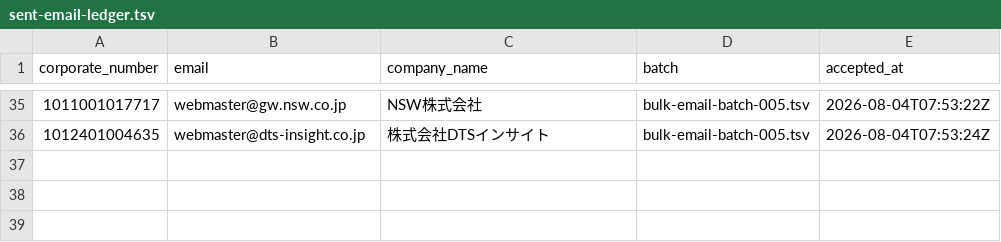
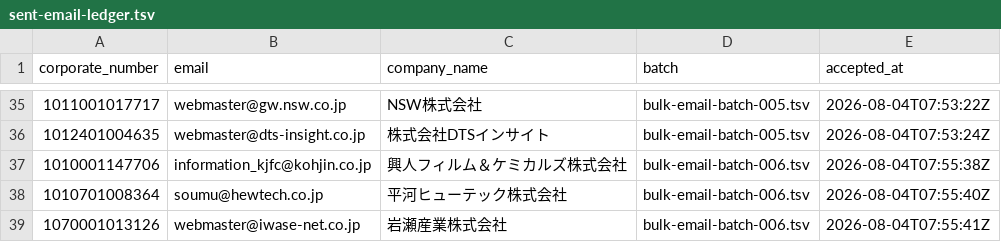
Before and after one commit to QuickWorkInc/adr-seminar-bdr, a TSV file: seminar/20260806_claude_salesforce/sent-email-ledger.tsv, drawn as a sheet; only a part is shown, gaps mark what is left out; the diff names each change by its address in the sheet, - before the commit and + after, or states it on an @@ line.

Commit message:
Send personalized email batch 006

```diff
--- a/seminar/20260806_claude_salesforce/sent-email-ledger.tsv
+++ b/seminar/20260806_claude_salesforce/sent-email-ledger.tsv
+row 37: 1010001147706 | information_kjfc@kohjin.co.jp | 興人フィルム＆ケミカルズ株式会社 | bulk-email-batch-006.tsv | 2026-08-04T07:55:38Z
+row 38: 1010701008364 | soumu@hewtech.co.jp | 平河ヒューテック株式会社 | bulk-email-batch-006.tsv | 2026-08-04T07:55:40Z
+row 39: 1070001013126 | webmaster@iwase-net.co.jp | 岩瀬産業株式会社 | bulk-email-batch-006.tsv | 2026-08-04T07:55:41Z
```
Also changed, not shown: 6 other files.
